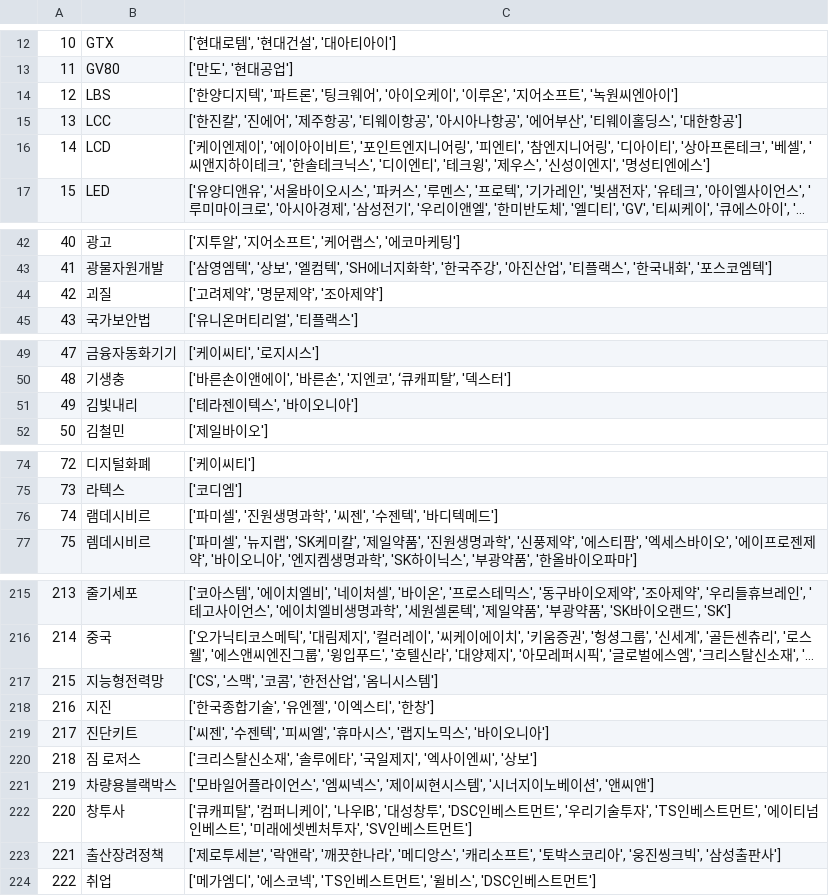
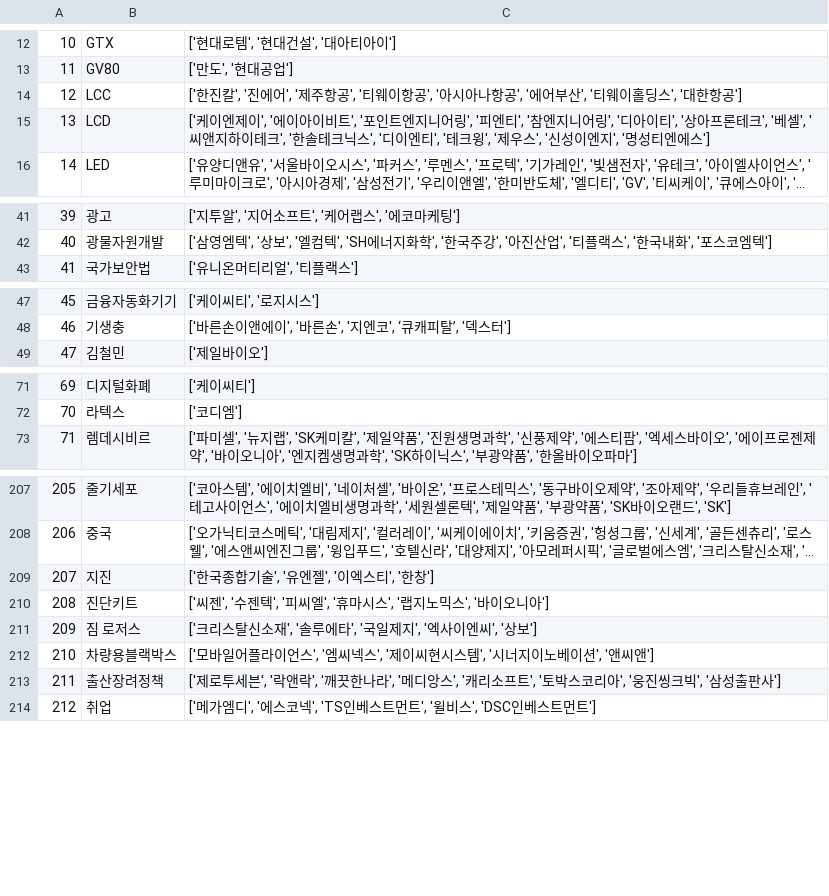
Before and after one commit to sopogen/Project_ThematicInvest, a CSV file: Data/filtered_data/final_data.csv, drawn as a sheet; only a part is shown, gaps mark what is left out; long unchanged cells end in …; removed rows and columns are numbered as before the commit, all else as after; the diff covers the shown part only; the diff names each change by its address in the sheet, - before the commit and + after, or states it on an @@ line.

Commit message:
theme company data final

```diff
--- a/Data/filtered_data/final_data.csv
+++ b/Data/filtered_data/final_data.csv
-row 14: 12 | LBS | ['한양디지텍', '파트론', '팅크웨어', '아이오케이', '이루온', '지어소프트', '녹원씨엔아이']
@@ column A renumbered from row 14 down @@
-row 44: 42 | 괴질 | ['고려제약', '명문제약', '조아제약']
-row 51: 49 | 김빛내리 | ['테라젠이텍스', '바이오니아']
-row 76: 74 | 램데시비르 | ['파미셀', '진원생명과학', '씨젠', '수젠텍', '바디텍메드']
-row 217: 215 | 지능형전력망 | ['CS', '스맥', '코콤', '한전산업', '옴니시스템']
-row 222: 220 | 창투사 | ['큐캐피탈', '컴퍼니케이', '나우IB', '대성창투', 'DSC인베스트먼트', '우리기술투자', 'TS인베스트먼트', '에이티넘인베스트', '미래에셋벤처투자', 'SV인베스트먼트']
```
Also changed, not shown: 8 removed rows elsewhere in this file, 3 other files.
